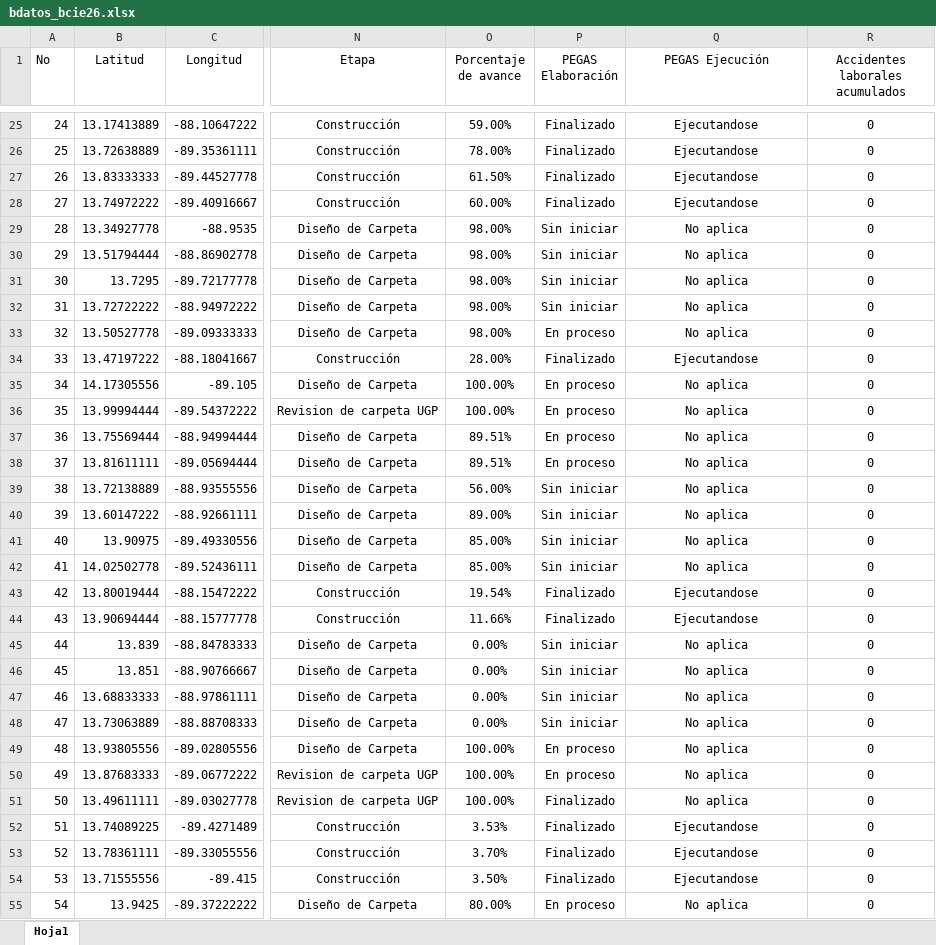
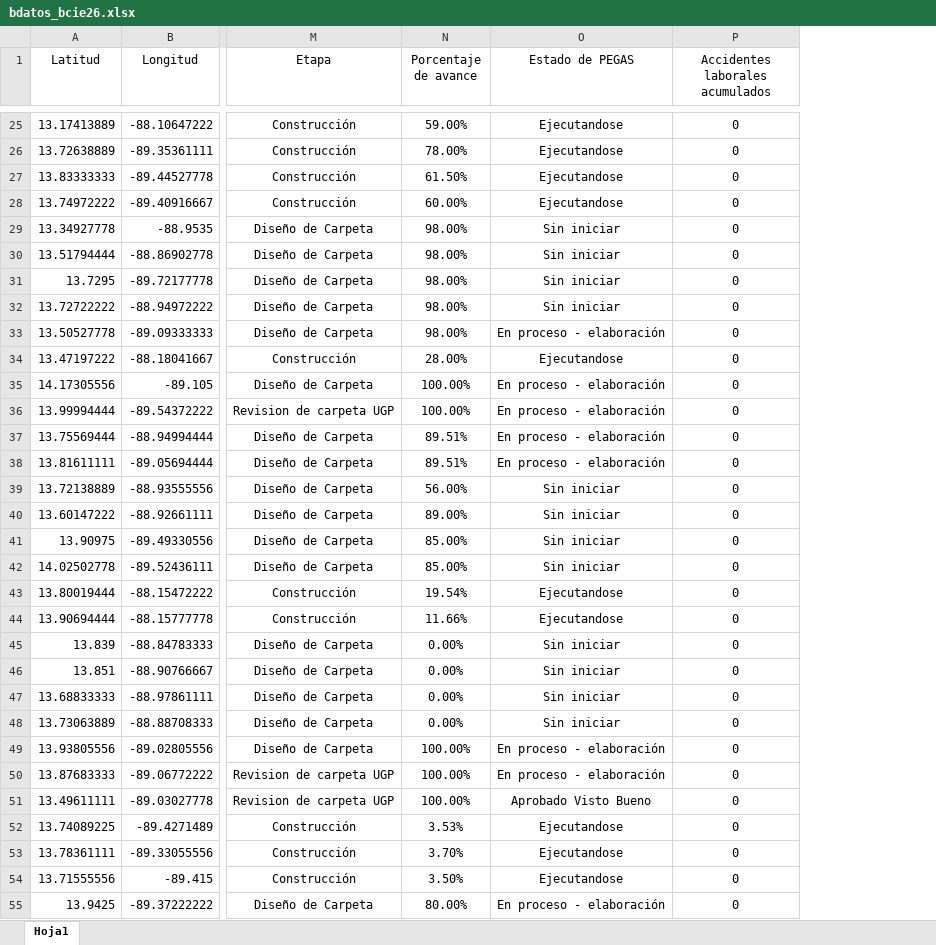
Before and after one commit to mineducyt-bcie-2256/siemas00, an Excel workbook: bdatos_bcie26.xlsx, sheet Hoja1, drawn as a sheet; only a part is shown, gaps mark what is left out; values as stored, in another font and other column widths than the file's, no borders; removed rows and columns are numbered as before the commit, all else as after; the diff covers the shown part only; the diff names each change by its address in the sheet, - before the commit and + after, or states it on an @@ line.

Commit message:
Actualizado estado de PEGAS

```diff
--- a/bdatos_bcie26.xlsx (sheet Hoja1)
+++ b/bdatos_bcie26.xlsx (sheet Hoja1)
-column A (No), rows 25-55: 24 | 25 | 26 | 27 | 28 | 29 | 30 | 31 | 32 | 33 | 34 | 35 | 36 | 37 | 38 | 39 | 40 | 41 | 42 | 43 | 44 | 45 | 46 | 47 | 48 | 49 | 50 | 51 | 52 | 53 | 54
-column P (PEGAS Elaboración), rows 25-55: Finalizado | Finalizado | Finalizado | Finalizado | Sin iniciar | Sin iniciar | Sin iniciar | Sin iniciar | En proceso | Finalizado | En proceso | En proceso | En proceso | En proceso | Sin iniciar | Sin iniciar | Sin iniciar | Sin iniciar | Finalizado | Finalizado | Sin iniciar | Sin iniciar | Sin iniciar | Sin iniciar | En proceso | En proceso | Finalizado | Finalizado | Finalizado | Finalizado | En proceso
-O1: PEGAS Ejecución
+O1: Estado de PEGAS
-O29:O32 (Estado de PEGAS): No aplica
+O29:O32 (Estado de PEGAS): Sin iniciar
-O33 (Estado de PEGAS): No aplica
+O33 (Estado de PEGAS): En proceso - elaboración
-O35:O38 (Estado de PEGAS): No aplica
+O35:O38 (Estado de PEGAS): En proceso - elaboración
-O39:O42 (Estado de PEGAS): No aplica
+O39:O42 (Estado de PEGAS): Sin iniciar
-O45:O48 (Estado de PEGAS): No aplica
+O45:O48 (Estado de PEGAS): Sin iniciar
-O49:O50 (Estado de PEGAS): No aplica
+O49:O50 (Estado de PEGAS): En proceso - elaboración
-O51 (Estado de PEGAS): No aplica
+O51 (Estado de PEGAS): Aprobado Visto Bueno
-O55 (Estado de PEGAS): No aplica
+O55 (Estado de PEGAS): En proceso - elaboración
```
Also changed, not shown: 89 edited cells elsewhere in this sheet.
